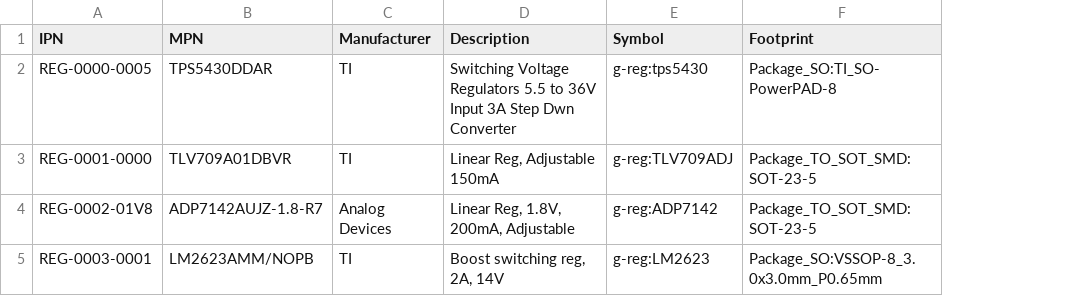
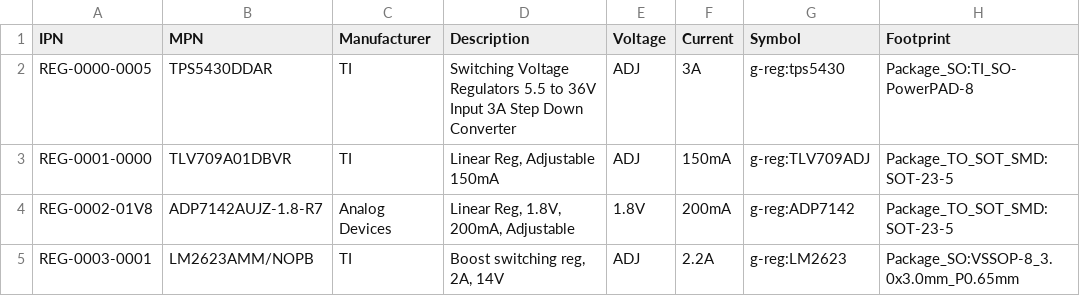
Before and after one commit to git-plm/parts, a CSV file: reg.csv, drawn as a sheet; only a part is shown; the diff names each change by its address in the sheet, - before the commit and + after, or states it on an @@ line.

```diff
--- a/reg.csv
+++ b/reg.csv
+column E (Voltage), rows 2-5: ADJ | ADJ | 1.8V | ADJ
+column F (Current), rows 2-5: 3A | 150mA | 200mA | 2.2A
-D2 (Description): …3A Step Dwn Converter
+D2 (Description): …3A Step Down Converter
```
Also changed, not shown: ind.csv, 9 other files.
